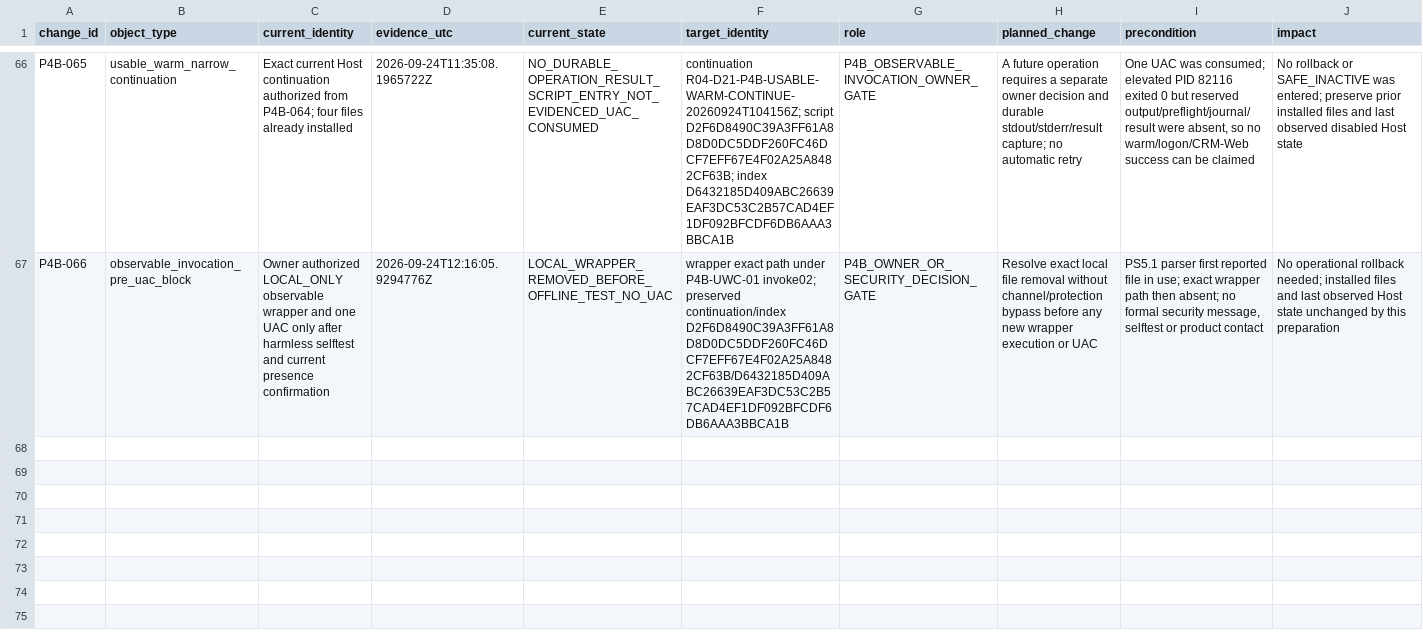
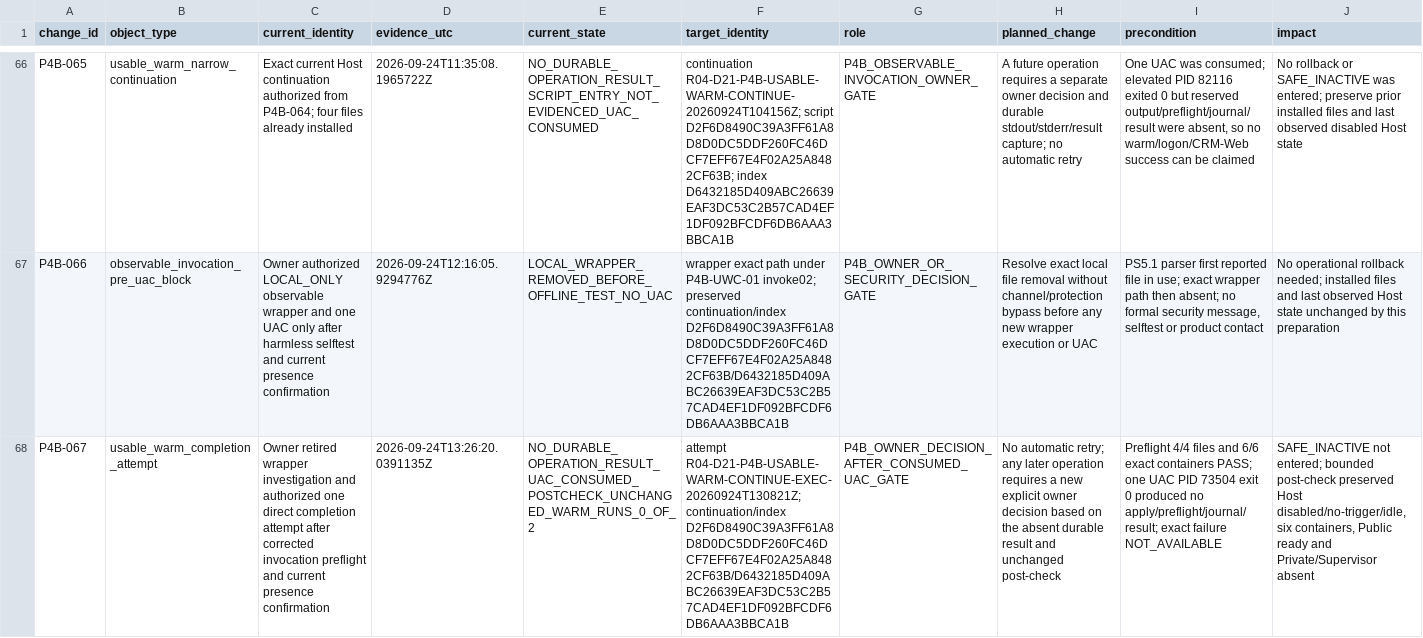
Before and after one commit to domlap94-star/ai-lab-core, a CSV file: docs/recovery/R04_D21_P4_STARTUP_CHANGESET.csv, drawn as a sheet; only a part is shown, gaps mark what is left out; rows hold the shown columns only; the diff names each change by its address in the sheet, - before the commit and + after, or states it on an @@ line.

Commit message:
docs(recovery): record usable-warm completion result

```diff
--- a/docs/recovery/R04_D21_P4_STARTUP_CHANGESET.csv
+++ b/docs/recovery/R04_D21_P4_STARTUP_CHANGESET.csv
+row 68: P4B-067 | usable_warm_completion_attempt | Owner retired wrapper investigation and authorized one direct completion attempt after corrected invocation preflight and current presence confirmation | 2026-09-24T13:26:20.0391135Z | NO_DURABLE_OPERATION_RESULT_UAC_CONSUMED_POSTCHECK_UNCHANGED_WARM_RUNS_0_OF_2 | attempt R04-D21-P4B-USABLE-WARM-CONTINUE-EXEC-20260924T130821Z; continuation/index D2F6D8490C39A3FF61A8D8D0DC5DDF260FC46DCF7EFF67E4F02A25A8482CF63B/D6432185D409ABC26639EAF3DC53C2B57CAD4EF1DF092BFCDF6DB6AAA3BBCA1B | P4B_OWNER_DECISION_AFTER_CONSUMED_UAC_GATE | No automatic retry; any later operation requires a new explicit owner decision based on the absent durable result and unchanged post-check | Preflight 4/4 files and 6/6 exact containers PASS; one UAC PID 73504 exit 0 produced no apply/preflight/journal/result; exact failure NOT_AVAILABLE | SAFE_INACTIVE not entered; bounded post-check preserved Host disabled/no-trigger/idle, six containers, Public ready and Private/Supervisor absent
```
Also changed, not shown: docs/recovery/OWNER_DECISIONS.csv, docs/recovery/PACKAGE_REGISTER.csv, 6 other files.
